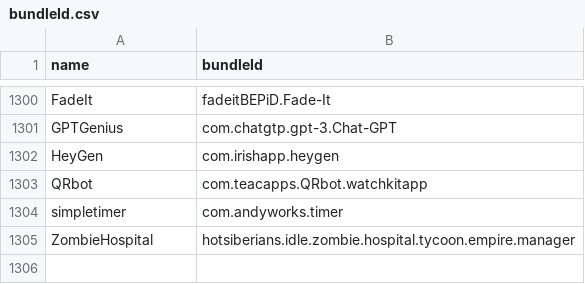
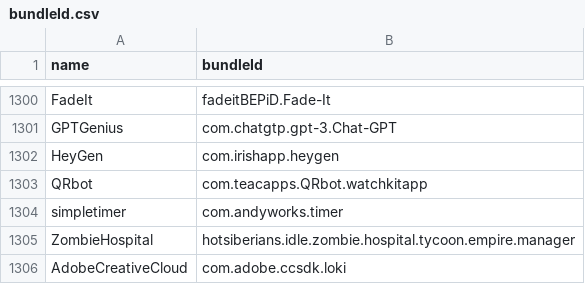
Before and after one commit to apptesters-org/Repo, a CSV file: bundleId.csv, drawn as a sheet; only a part is shown, gaps mark what is left out; the diff names each change by its address in the sheet, - before the commit and + after, or states it on an @@ line.

```diff
--- a/bundleId.csv
+++ b/bundleId.csv
+row 1306: AdobeCreativeCloud | com.adobe.ccsdk.loki
```
Also changed, not shown: 3 other files.
